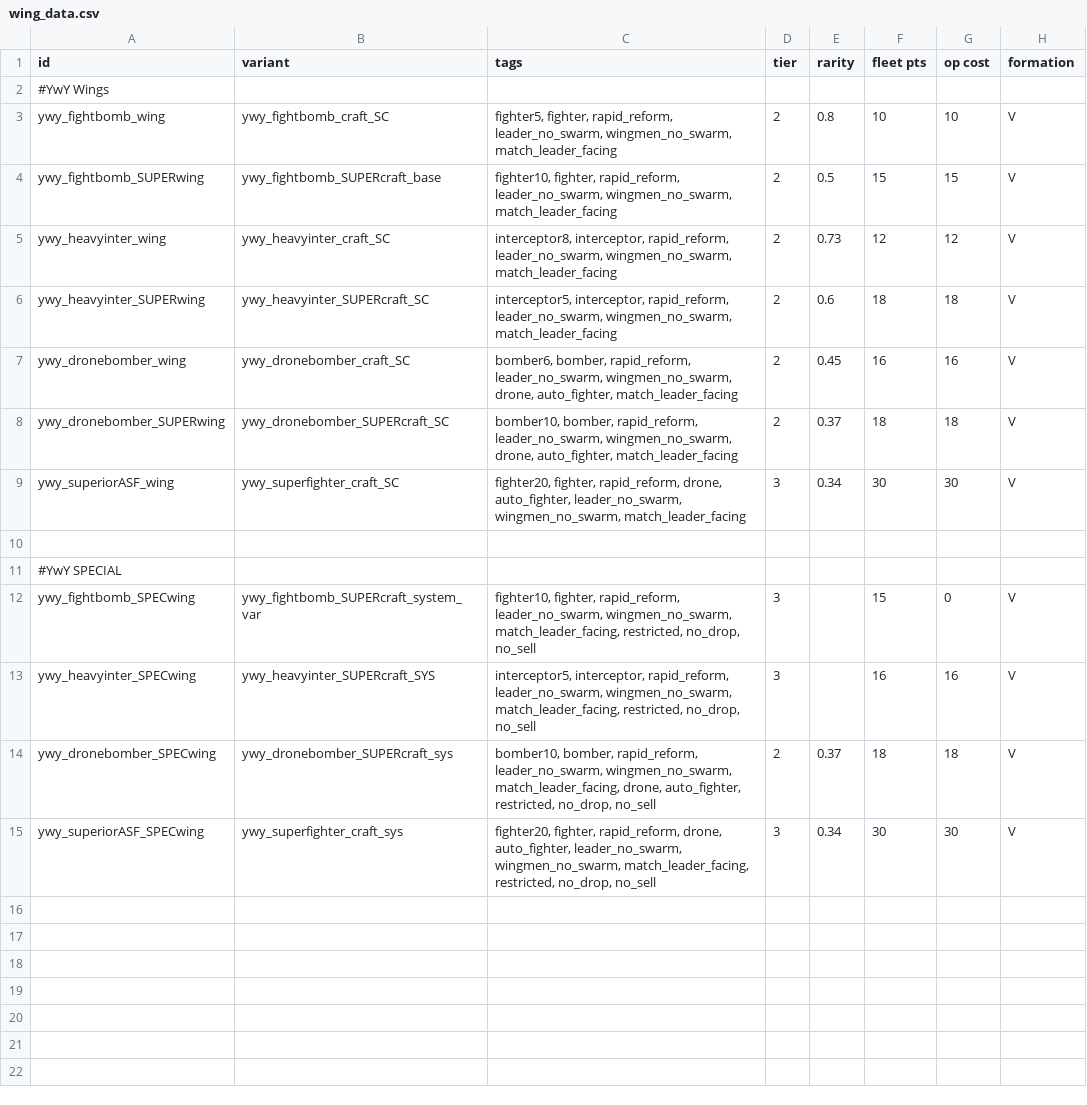
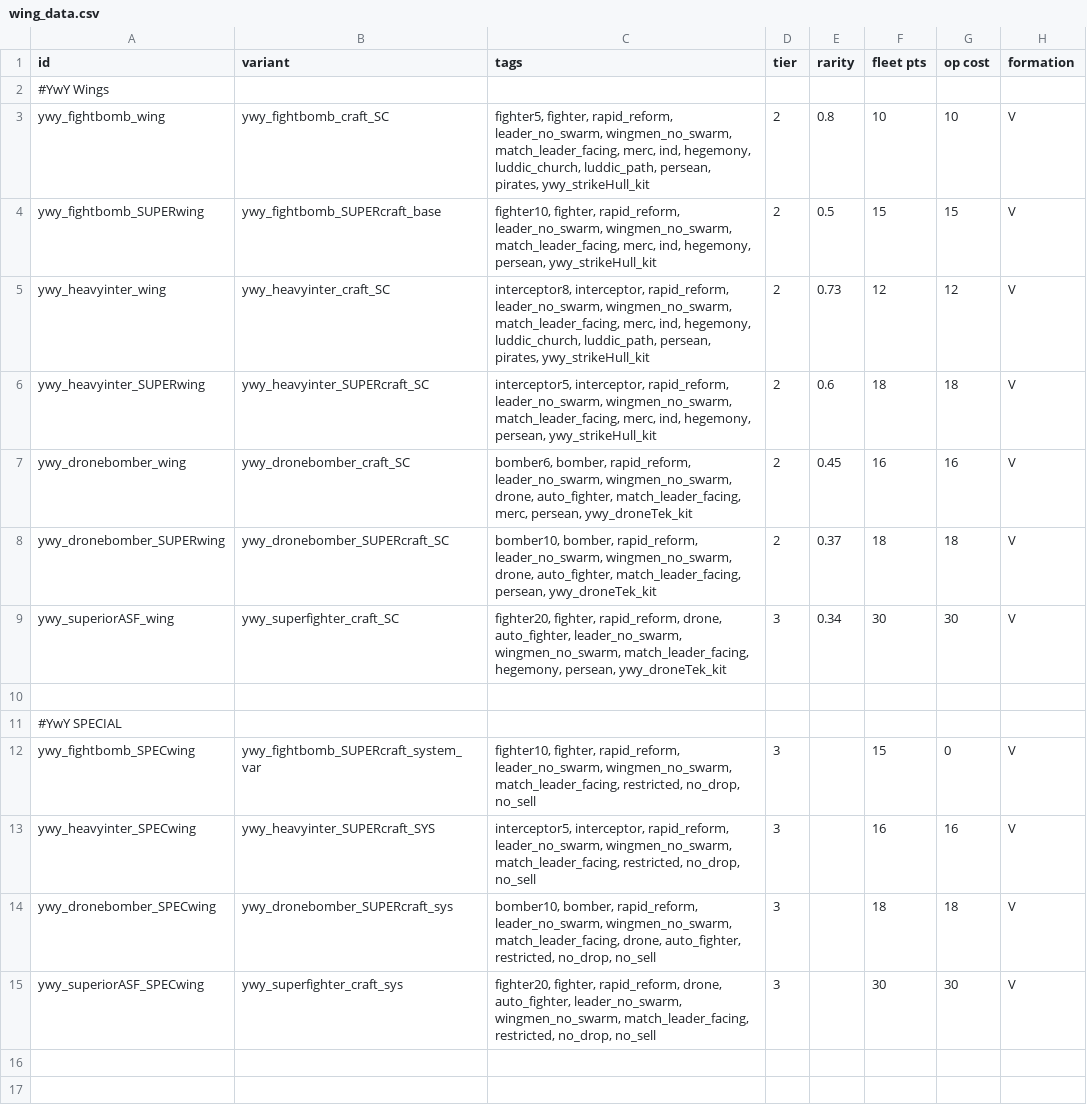
Before and after one commit to Clueless-Foolish-Surveyor/Yoshgramm-wen-Yard, a CSV file: data/hulls/wing_data.csv, drawn as a sheet; only a part is shown; the shorter side is filled out with more unchanged rows; the diff names each change by its address in the sheet, - before the commit and + after, or states it on an @@ line.

```diff
--- a/data/hulls/wing_data.csv
+++ b/data/hulls/wing_data.csv
-C3 (tags): …leader_no_swarm, wingmen_no_swarm, match_leader_facing
+C3 (tags): …leader_no_swarm, wingmen_no_swarm, match_leader_facing, merc, ind, hegemony, luddic_church, luddic_path, persean, pirates, ywy_strikeHull_kit
-C4 (tags): …leader_no_swarm, wingmen_no_swarm, match_leader_facing
+C4 (tags): …leader_no_swarm, wingmen_no_swarm, match_leader_facing, merc, ind, hegemony, persean, ywy_strikeHull_kit
-C5 (tags): …leader_no_swarm, wingmen_no_swarm, match_leader_facing
+C5 (tags): …leader_no_swarm, wingmen_no_swarm, match_leader_facing, merc, ind, hegemony, luddic_church, luddic_path, persean, pirates, ywy_strikeHull_kit
-C6 (tags): …leader_no_swarm, wingmen_no_swarm, match_leader_facing
+C6 (tags): …leader_no_swarm, wingmen_no_swarm, match_leader_facing, merc, ind, hegemony, persean, ywy_strikeHull_kit
-C7 (tags): …drone, auto_fighter, match_leader_facing
+C7 (tags): …drone, auto_fighter, match_leader_facing, merc, persean, ywy_droneTek_kit
-C8 (tags): …drone, auto_fighter, match_leader_facing
+C8 (tags): …drone, auto_fighter, match_leader_facing, persean, ywy_droneTek_kit
-C9 (tags): …leader_no_swarm, wingmen_no_swarm, match_leader_facing
+C9 (tags): …leader_no_swarm, wingmen_no_swarm, match_leader_facing, hegemony, persean, ywy_droneTek_kit
-D14 (tier): 2
+D14 (tier): 3
-E14 (rarity): 0.37
+E14 (rarity): (empty)
-E15 (rarity): 0.34
+E15 (rarity): (empty)
```
Also changed, not shown: data/hulls/ship_data.csv, data/weapons/weapon_data.csv, 9 other files.
